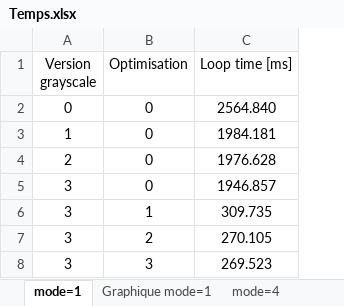
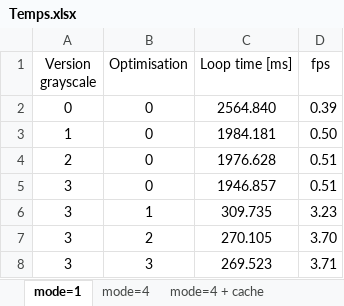
Before and after one commit to SebastienDeriaz/EmbHardw_Sobel, an Excel workbook: Temps.xlsx, sheet mode=1, drawn as a sheet; values as stored, in another font and other column widths than the file's, no borders; the diff names each change by its address in the sheet, - before the commit and + after, or states it on an @@ line.

```diff
--- a/Temps.xlsx (sheet mode=1)
+++ b/Temps.xlsx (sheet mode=1)
-sheet tab: Graphique mode=1
+column D (fps), rows 2-8: 0.39 | 0.50 | 0.51 | 0.51 | 3.23 | 3.70 | 3.71
```
Also changed, not shown: sheet mode=4 + cache, sheet mode=4, other sheet tabs, formulas that keep their value, charts or pictures.
